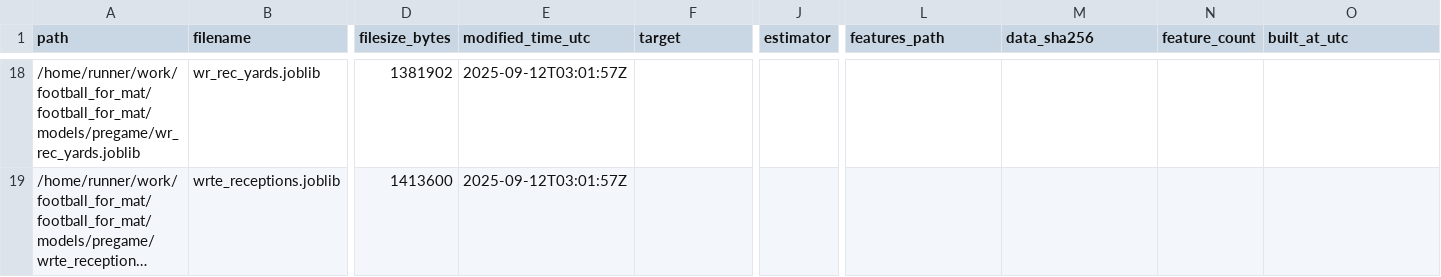
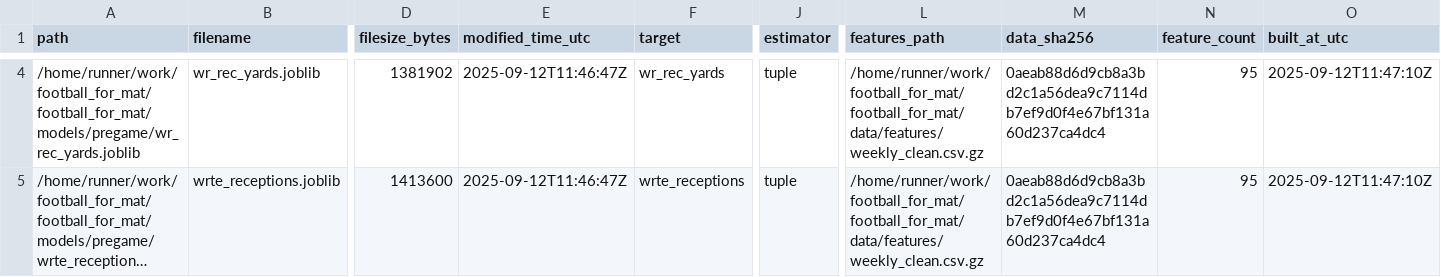
Before and after one commit to Clownworldenjoyer76/football_for_mat, a CSV file: models/manifest/models_manifest.csv, drawn as a sheet; only a part is shown, gaps mark what is left out; long unchanged cells end in …; addresses are those after the commit; the diff covers the shown part only; the diff names each change by its address in the sheet, - before the commit and + after, or states it on an @@ line.

```diff
--- a/models/manifest/models_manifest.csv
+++ b/models/manifest/models_manifest.csv
-E4:E5 (modified_time_utc): 2025-09-12T03:01:57Z
+E4:E5 (modified_time_utc): 2025-09-12T11:46:47Z
-F4 (target): (empty)
+F4 (target): wr_rec_yards
-J4:J5 (estimator): (empty)
+J4:J5 (estimator): tuple
-L4:L5 (features_path): (empty)
+L4:L5 (features_path): /home/runner/work/football_for_mat/football_for_mat/data/features/weekly_clean.csv.gz
-M4:M5 (data_sha256): (empty)
+M4:M5 (data_sha256): 0aeab88d6d9cb8a3bd2c1a56dea9c7114db7ef9d0f4e67bf131a60d237ca4dc4
-N4:N5 (feature_count): (empty)
+N4:N5 (feature_count): 95
-O4:O5 (built_at_utc): (empty)
+O4:O5 (built_at_utc): 2025-09-12T11:47:10Z
-F5 (target): (empty)
+F5 (target): wrte_receptions
```
Also changed, not shown: 14 removed rows and 14 edited cells elsewhere in this file, 1 other file.
